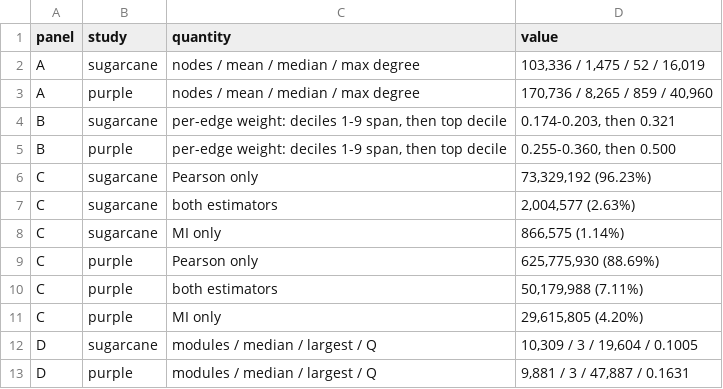
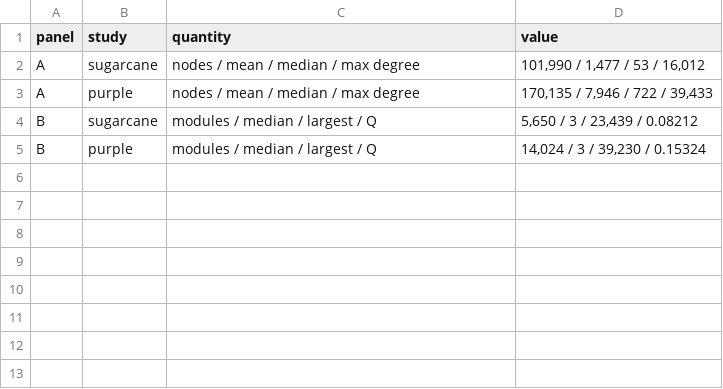
Before and after one commit to jomare1188/bookish-lamp, a TSV file: new_clean/results/figures/figure3_topology_stats.tsv, drawn as a sheet.

```diff
--- a/new_clean/results/figures/figure3_topology_stats.tsv
+++ b/new_clean/results/figures/figure3_topology_stats.tsv
@@ -1,13 +1,5 @@
 panel	study	quantity	value
-A	sugarcane	nodes / mean / median / max degree	103,336 / 1,475 /  52 / 16,019
-A	purple	nodes / mean / median / max degree	170,736 / 8,265 / 859 / 40,960
-B	sugarcane	per-edge weight: deciles 1-9 span, then top decile	0.174-0.203, then 0.321
-B	purple	per-edge weight: deciles 1-9 span, then top decile	0.255-0.360, then 0.500
-C	sugarcane	Pearson only	 73,329,192 (96.23%)
-C	sugarcane	both estimators	  2,004,577 (2.63%)
-C	sugarcane	MI only	    866,575 (1.14%)
-C	purple	Pearson only	625,775,930 (88.69%)
-C	purple	both estimators	 50,179,988 (7.11%)
-C	purple	MI only	 29,615,805 (4.20%)
-D	sugarcane	modules / median / largest / Q	10,309 / 3 / 19,604 / 0.1005
-D	purple	modules / median / largest / Q	 9,881 / 3 / 47,887 / 0.1631
+A	sugarcane	nodes / mean / median / max degree	101,990 / 1,477 /  53 / 16,012
+A	purple	nodes / mean / median / max degree	170,135 / 7,946 / 722 / 39,433
+B	sugarcane	modules / median / largest / Q	 5,650 / 3 / 23,439 / 0.08212
+B	purple	modules / median / largest / Q	14,024 / 3 / 39,230 / 0.15324
```
Also changed, not shown: 8 other files.
